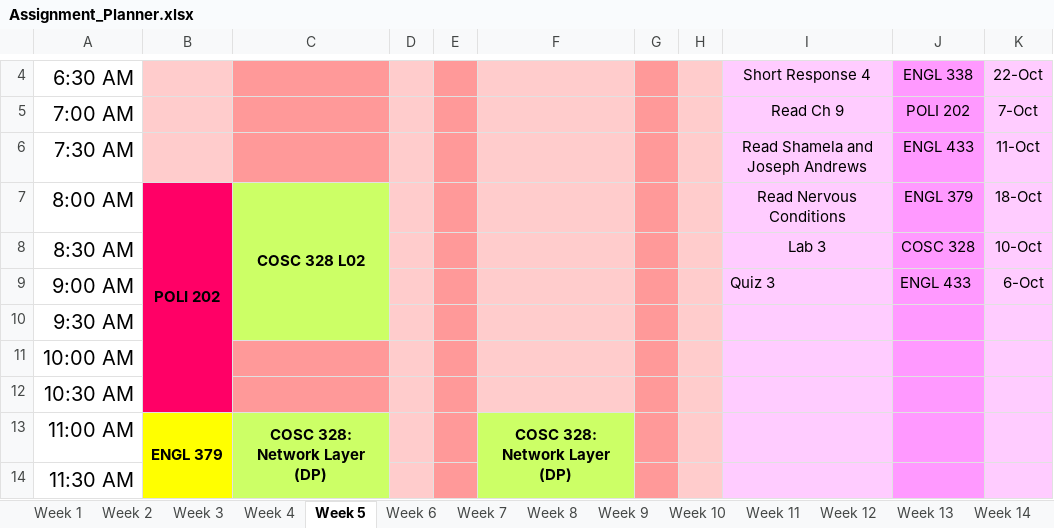
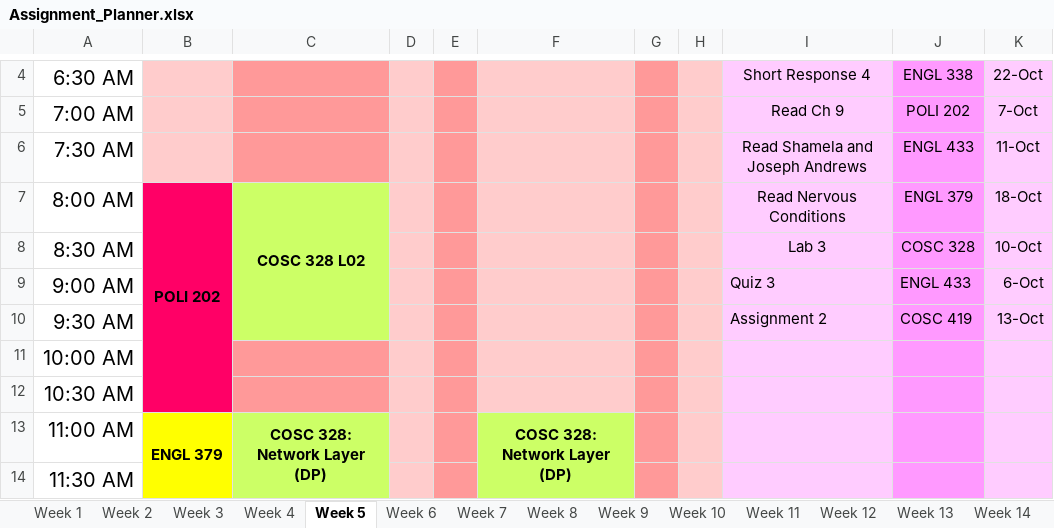
Before and after one commit to hashslingingslasher-wb/UBCO_21-22, an Excel workbook: term_1/Assignment_Planner.xlsx, sheet Week 5, drawn as a sheet; only a part is shown, gaps mark what is left out; values as stored, in another font and other column widths than the file's, no borders; the diff names each change by its address in the sheet, - before the commit and + after, or states it on an @@ line.

```diff
--- a/term_1/Assignment_Planner.xlsx (sheet Week 5)
+++ b/term_1/Assignment_Planner.xlsx (sheet Week 5)
-I10: (empty)
+I10: Assignment 2
-J10: (empty)
+J10: COSC 419
-K10: (empty)
+K10: 13-Oct
```
Also changed, not shown: 1 other file.
